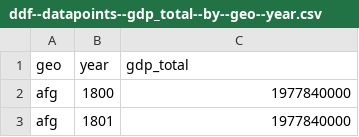
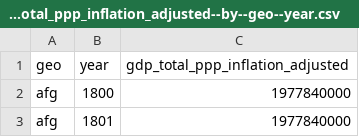
Before and after one commit to open-numbers/ddf--gapminder--gdp_per_capita_cppp, a CSV file: ddf--datapoints--gdp_total_ppp_inflation_adjusted--by--geo--year.csv (was ddf--datapoints--gdp_total--by--geo--year.csv), drawn as a sheet; only a part is shown.

```diff
--- a/ddf--datapoints--gdp_total--by--geo--year.csv
+++ b/ddf--datapoints--gdp_total_ppp_inflation_adjusted--by--geo--year.csv
@@ -1,2 +1,2 @@
-geo,year,gdp_total
+geo,year,gdp_total_ppp_inflation_adjusted
 afg,1800,1977840000
```
Also changed, not shown: ddf--datapoints--income_per_person_gdppercapita_ppp_inflation_adjusted--by--geo--year.csv, 3 other files.
